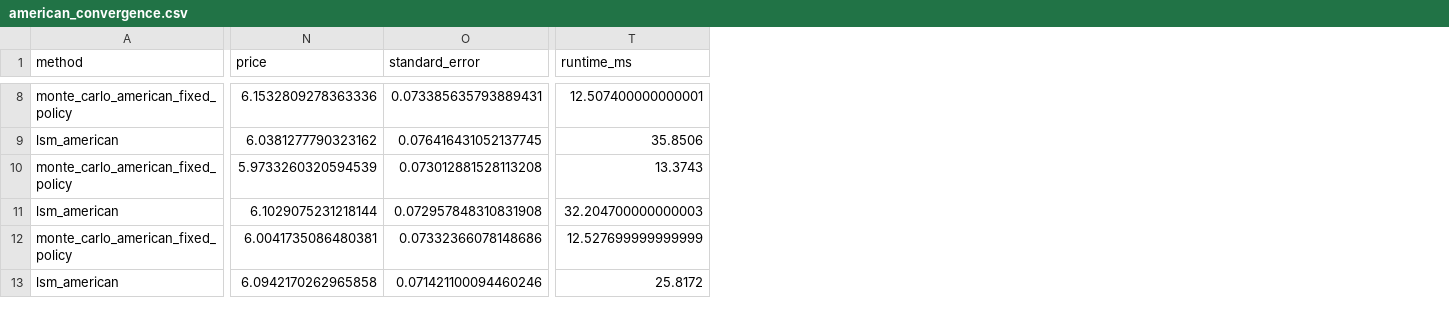
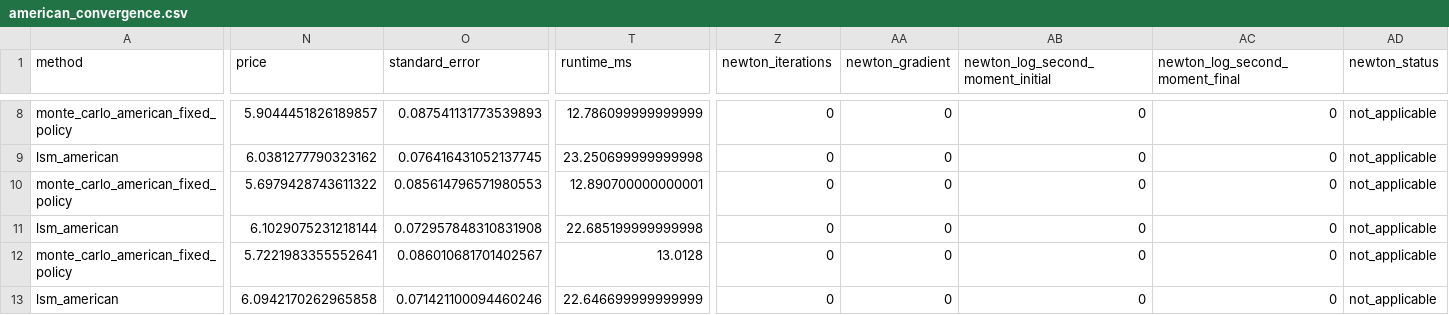
Before and after one commit to miracl-3/Numerical-Methods-in-Option-Pricing, a CSV file: data/experiments/american_convergence.csv, drawn as a sheet; only a part is shown, gaps mark what is left out; the diff covers the shown part only; the diff names each change by its address in the sheet, - before the commit and + after, or states it on an @@ line.

```diff
--- a/data/experiments/american_convergence.csv
+++ b/data/experiments/american_convergence.csv
+column Z (newton_iterations), rows 8-13: all 0
+column AA (newton_gradient), rows 8-13: all 0
+column AB (newton_log_second_moment_initial), rows 8-13: all 0
+column AC (newton_log_second_moment_final), rows 8-13: all 0
+column AD (newton_status), rows 8-13: all not_applicable
-N8 (price): 6.1532809278363336
+N8 (price): 5.9044451826189857
-O8 (standard_error): 0.073385635793889431
+O8 (standard_error): 0.087541131773539893
-T8 (runtime_ms): 12.507400000000001
+T8 (runtime_ms): 12.786099999999999
-T9 (runtime_ms): 35.8506
+T9 (runtime_ms): 23.250699999999998
-N10 (price): 5.9733260320594539
+N10 (price): 5.6979428743611322
-O10 (standard_error): 0.073012881528113208
+O10 (standard_error): 0.085614796571980553
-T10 (runtime_ms): 13.3743
+T10 (runtime_ms): 12.890700000000001
-T11 (runtime_ms): 32.204700000000003
+T11 (runtime_ms): 22.685199999999998
-N12 (price): 6.0041735086480381
+N12 (price): 5.7221983355552641
-O12 (standard_error): 0.07332366078148686
+O12 (standard_error): 0.086010681701402567
-T12 (runtime_ms): 12.527699999999999
+T12 (runtime_ms): 13.0128
-T13 (runtime_ms): 25.8172
+T13 (runtime_ms): 22.646699999999999
```
Also changed, not shown: 69 edited cells elsewhere in this file, data/experiments/exercise_grid.csv, data/experiments/mc_convergence.csv, 24 other files.
